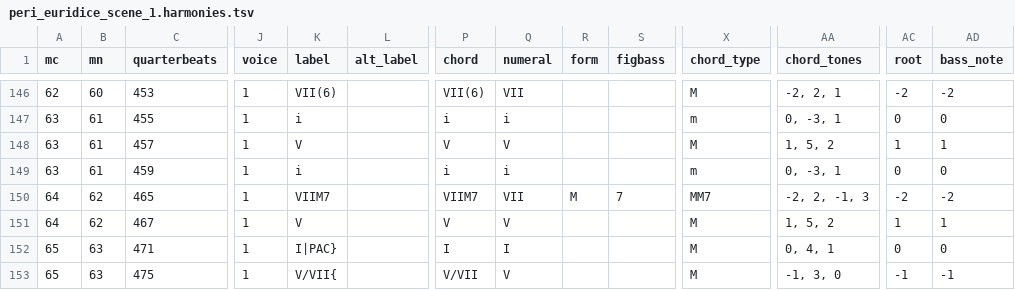
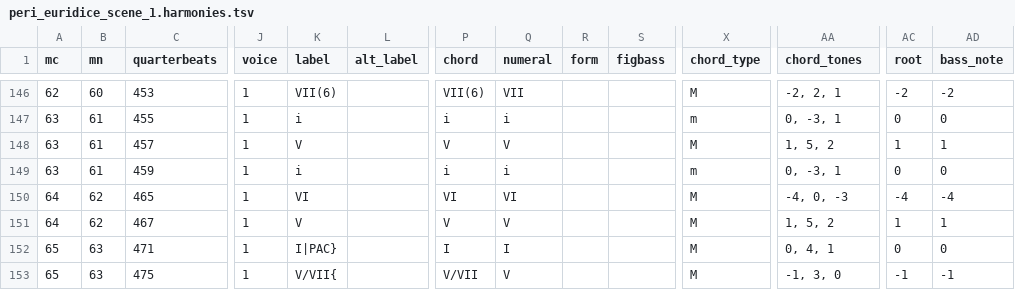
Before and after one commit to DCMLab/peri_euridice, a TSV file: harmonies/peri_euridice_scene_1.harmonies.tsv, drawn as a sheet; only a part is shown, gaps mark what is left out; the diff names each change by its address in the sheet, - before the commit and + after, or states it on an @@ line.

Commit message:
62: VIIM7 => VI

```diff
--- a/harmonies/peri_euridice_scene_1.harmonies.tsv
+++ b/harmonies/peri_euridice_scene_1.harmonies.tsv
-K150 (label): VIIM7
+K150 (label): VI
-P150 (chord): VIIM7
+P150 (chord): VI
-Q150 (numeral): VII
+Q150 (numeral): VI
-R150 (form): M
+R150 (form): (empty)
-S150 (figbass): 7
+S150 (figbass): (empty)
-X150 (chord_type): MM7
+X150 (chord_type): M
-AA150 (chord_tones): -2, 2, -1, 3
+AA150 (chord_tones): -4, 0, -3
-AC150 (root): -2
+AC150 (root): -4
-AD150 (bass_note): -2
+AD150 (bass_note): -4
```
Also changed, not shown: metadata.tsv, reviewed/peri_euridice_scene_1_reviewed.tsv, 7 other files.
